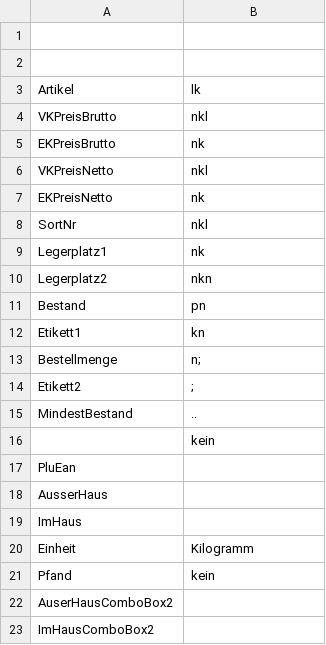
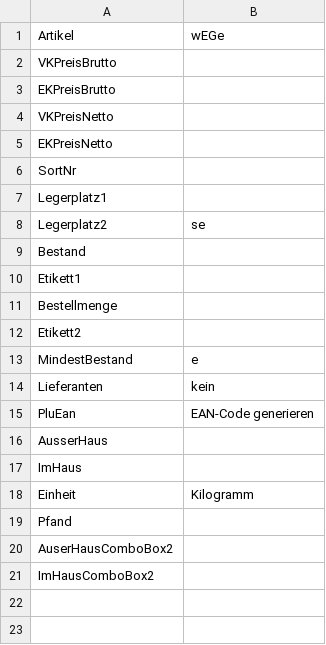
Before and after one commit to Konstantin-Krokhin/Handel, a CSV file: HandelTSE/HandelTSE/bin/Debug/data.csv, drawn as a sheet.

```diff
--- a/HandelTSE/HandelTSE/bin/Debug/data.csv
+++ b/HandelTSE/HandelTSE/bin/Debug/data.csv
@@ -1,18 +1,16 @@
-,
-,
-Artikel,lk
-VKPreisBrutto,nkl
-EKPreisBrutto,nk
-VKPreisNetto,nkl
-EKPreisNetto,nk
-SortNr,nkl
-Legerplatz1,nk
-Legerplatz2,nkn
-Bestand,pn
-Etikett1,kn
-Bestellmenge,n;
-Etikett2,;
-MindestBestand,..,,,
-,kein
-PluEan,
+Artikel,wEGe
+VKPreisBrutto,
+EKPreisBrutto,
+VKPreisNetto,
+EKPreisNetto,
+SortNr,
+Legerplatz1,
+Legerplatz2,se
+Bestand,
+Etikett1,
+Bestellmenge,
+Etikett2,
+MindestBestand,e
+Lieferanten,kein
+PluEan,EAN-Code generieren
 AusserHaus,
@@ -20,3 +18,3 @@ ImHaus,
 Einheit,Kilogramm
-Pfand,kein
+Pfand,
 AuserHausComboBox2,
```
Also changed, not shown: 9 other files.
